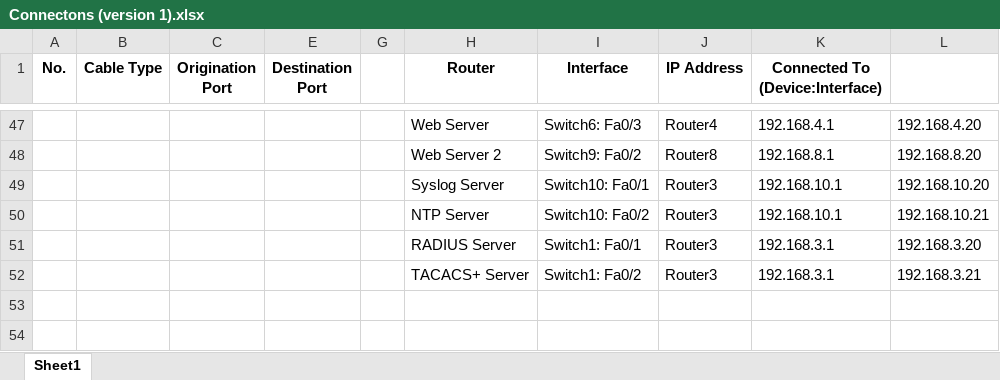
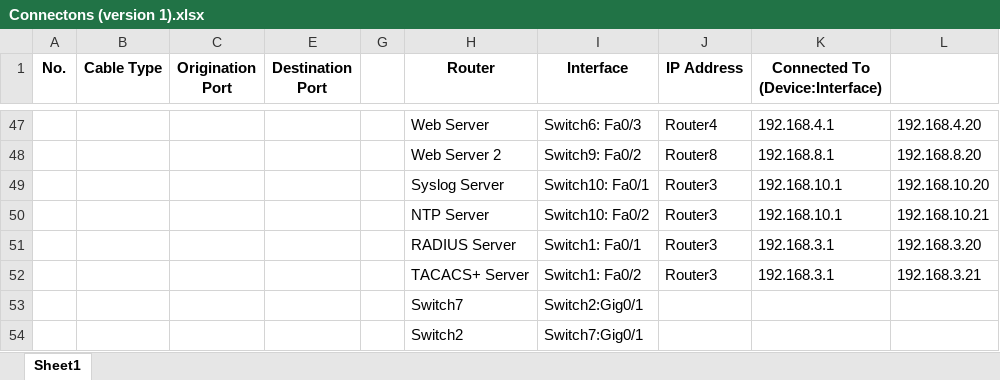
Before and after one commit to amnh30/Enterprise_Network_Security_Infrastructure, an Excel workbook: Connectons (version 1).xlsx, sheet Sheet1, drawn as a sheet; only a part is shown, gaps mark what is left out; values as stored, in another font and other column widths than the file's, no borders; the diff names each change by its address in the sheet, - before the commit and + after, or states it on an @@ line.

```diff
--- a/Connectons (version 1).xlsx (sheet Sheet1)
+++ b/Connectons (version 1).xlsx (sheet Sheet1)
+row 53:  |  |  |  |  | Switch7 | Switch2:Gig0/1
+row 54:  |  |  |  |  | Switch2 | Switch7:Gig0/1
```
Also changed, not shown: 3 other files.
